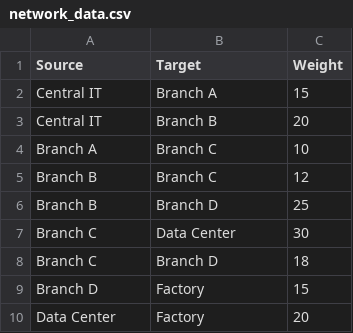
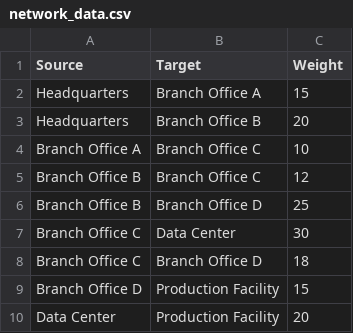
Before and after one commit to erenergl/mis-network-optimization-project, a CSV file: data/network_data.csv, drawn as a sheet.

Commit message:
Update network_data.csv

```diff
--- a/data/network_data.csv
+++ b/data/network_data.csv
@@ -1,10 +1,10 @@
 Source,Target,Weight
-Central IT,Branch A,15
-Central IT,Branch B,20
-Branch A,Branch C,10
-Branch B,Branch C,12
-Branch B,Branch D,25
-Branch C,Data Center,30
-Branch C,Branch D,18
-Branch D,Factory,15
-Data Center,Factory,20
+Headquarters,Branch Office A,15
+Headquarters,Branch Office B,20
+Branch Office A,Branch Office C,10
+Branch Office B,Branch Office C,12
+Branch Office B,Branch Office D,25
+Branch Office C,Data Center,30
+Branch Office C,Branch Office D,18
+Branch Office D,Production Facility,15
+Data Center,Production Facility,20
```
